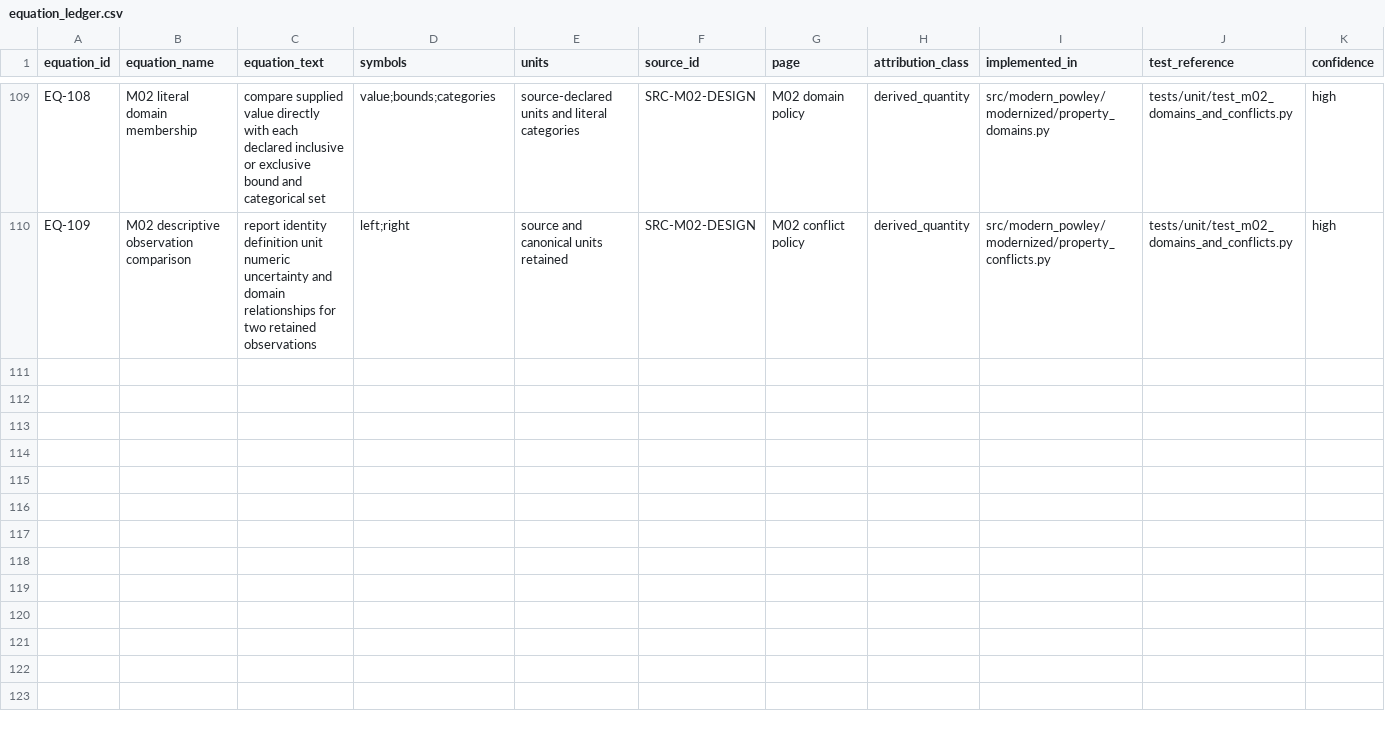
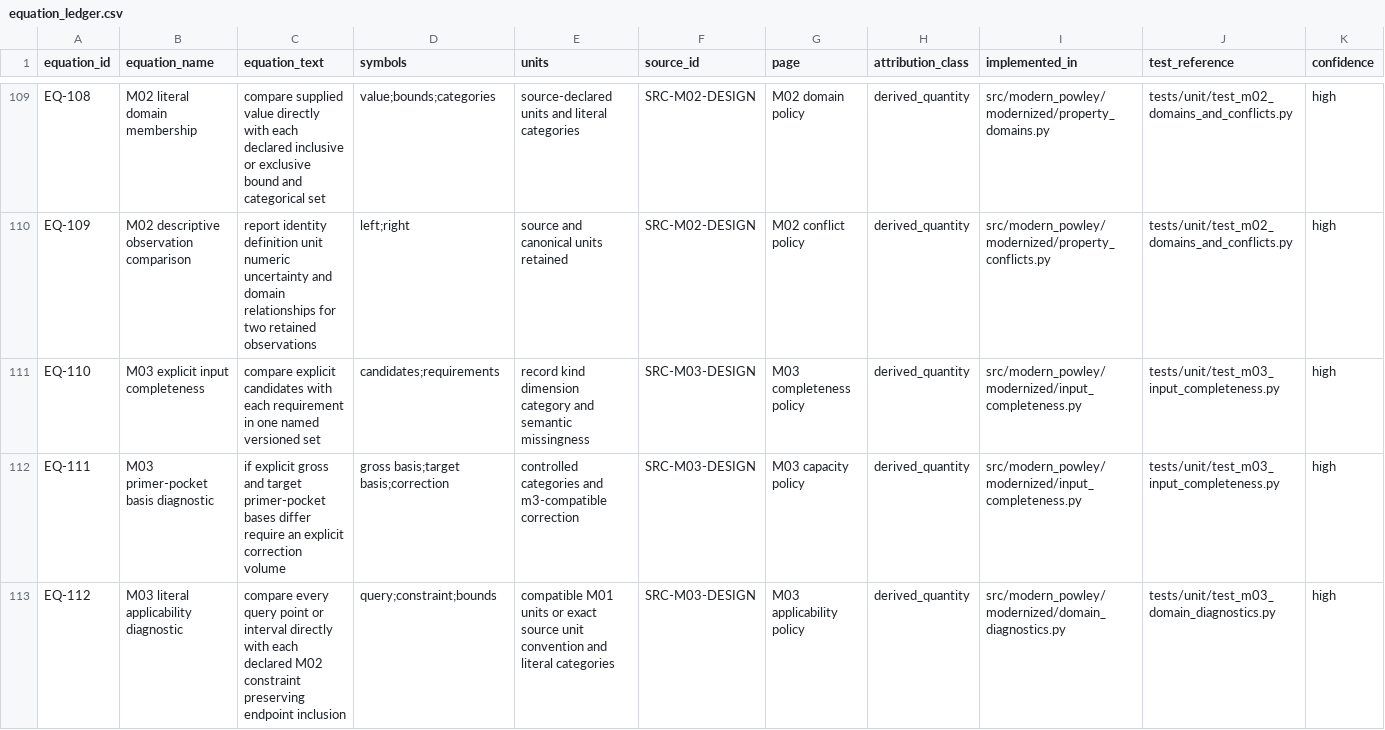
Before and after one commit to ReevesJustin/ModernPowley, a CSV file: docs/provenance/equation_ledger.csv, drawn as a sheet; only a part is shown, gaps mark what is left out; rows hold the shown columns only; the diff names each change by its address in the sheet, - before the commit and + after, or states it on an @@ line.

```diff
--- a/docs/provenance/equation_ledger.csv
+++ b/docs/provenance/equation_ledger.csv
+row 111: EQ-110 | M03 explicit input completeness | compare explicit candidates with each requirement in one named versioned set | candidates;requirements | record kind dimension category and semantic missingness | SRC-M03-DESIGN | M03 completeness policy | derived_quantity | src/modern_powley/modernized/input_completeness.py | tests/unit/test_m03_input_completeness.py | high
+row 112: EQ-111 | M03 primer-pocket basis diagnostic | if explicit gross and target primer-pocket bases differ require an explicit correction volume | gross basis;target basis;correction | controlled categories and m3-compatible correction | SRC-M03-DESIGN | M03 capacity policy | derived_quantity | src/modern_powley/modernized/input_completeness.py | tests/unit/test_m03_input_completeness.py | high
+row 113: EQ-112 | M03 literal applicability diagnostic | compare every query point or interval directly with each declared M02 constraint preserving endpoint inclusion | query;constraint;bounds | compatible M01 units or exact source unit convention and literal categories | SRC-M03-DESIGN | M03 applicability policy | derived_quantity | src/modern_powley/modernized/domain_diagnostics.py | tests/unit/test_m03_domain_diagnostics.py | high
```
Also changed, not shown: docs/provenance/data_field_ledger.csv, reference/source_ledger.csv, 20 other files.
